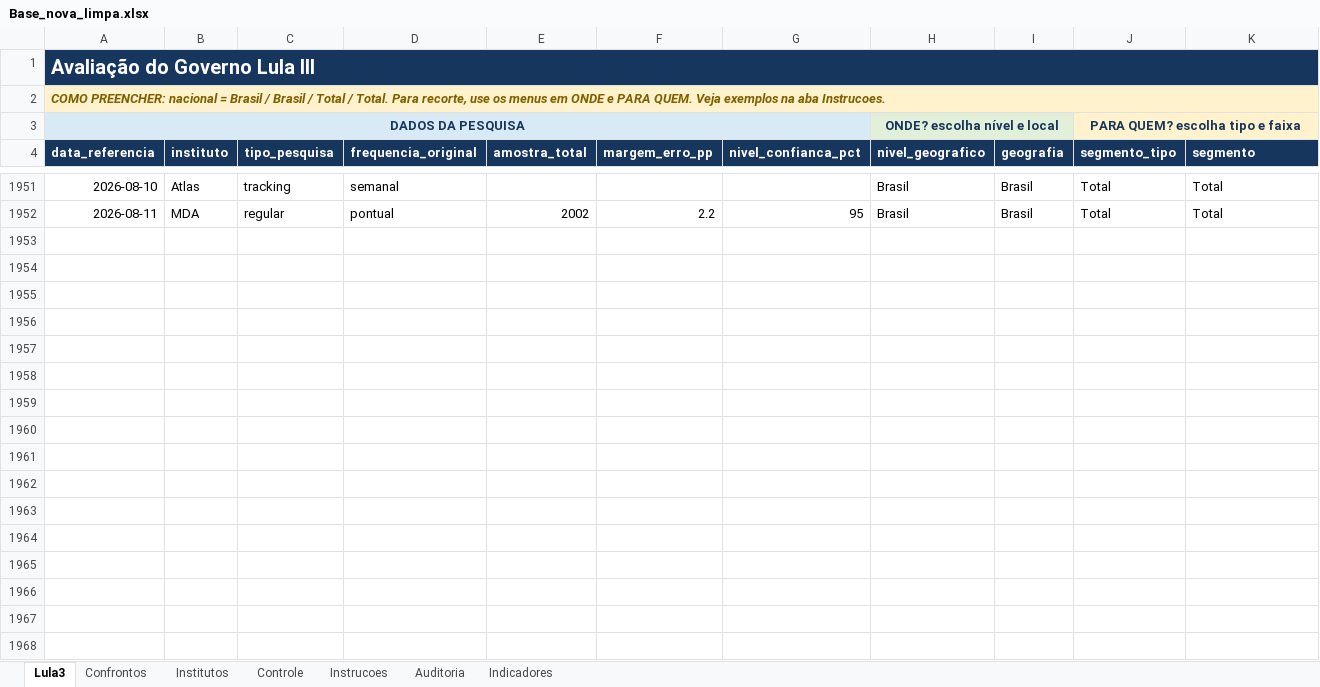
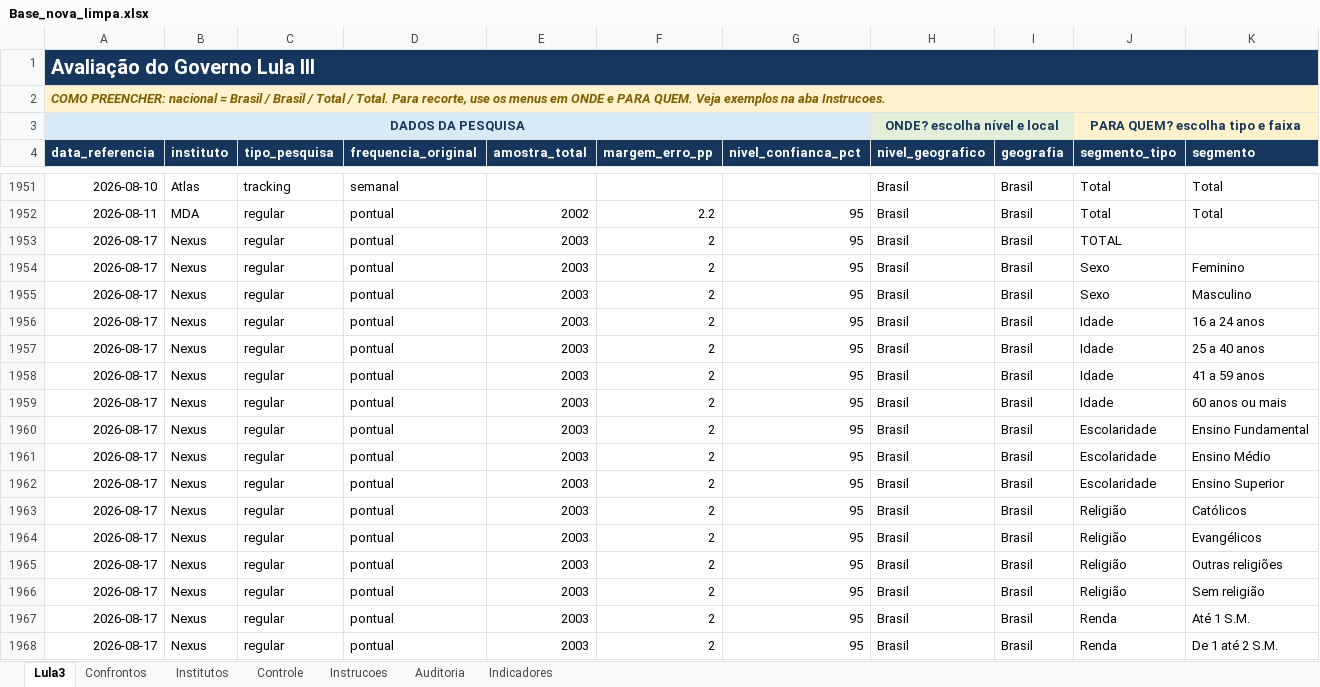
Before and after one commit to mateus2303/Elections, an Excel workbook: ENTREGA_FINAL/Base_nova_limpa.xlsx, sheet Lula3, drawn as a sheet; only a part is shown, gaps mark what is left out; values as stored, in another font and other column widths than the file's, no borders; table styles not drawn; rows hold the shown columns only; the diff covers the shown part only; the diff names each change by its address in the sheet, - before the commit and + after, or states it on an @@ line.

```diff
--- a/ENTREGA_FINAL/Base_nova_limpa.xlsx (sheet Lula3)
+++ b/ENTREGA_FINAL/Base_nova_limpa.xlsx (sheet Lula3)
+row 1953: 2026-08-17 | Nexus | regular | pontual | 2003 | 2 | 95 | Brasil | Brasil | TOTAL
+row 1954: 2026-08-17 | Nexus | regular | pontual | 2003 | 2 | 95 | Brasil | Brasil | Sexo | Feminino
+row 1955: 2026-08-17 | Nexus | regular | pontual | 2003 | 2 | 95 | Brasil | Brasil | Sexo | Masculino
+row 1956: 2026-08-17 | Nexus | regular | pontual | 2003 | 2 | 95 | Brasil | Brasil | Idade | 16 a 24 anos
+row 1957: 2026-08-17 | Nexus | regular | pontual | 2003 | 2 | 95 | Brasil | Brasil | Idade | 25 a 40 anos
+row 1958: 2026-08-17 | Nexus | regular | pontual | 2003 | 2 | 95 | Brasil | Brasil | Idade | 41 a 59 anos
+row 1959: 2026-08-17 | Nexus | regular | pontual | 2003 | 2 | 95 | Brasil | Brasil | Idade | 60 anos ou mais
+row 1960: 2026-08-17 | Nexus | regular | pontual | 2003 | 2 | 95 | Brasil | Brasil | Escolaridade | Ensino Fundamental
+row 1961: 2026-08-17 | Nexus | regular | pontual | 2003 | 2 | 95 | Brasil | Brasil | Escolaridade | Ensino Médio
+row 1962: 2026-08-17 | Nexus | regular | pontual | 2003 | 2 | 95 | Brasil | Brasil | Escolaridade | Ensino Superior
+row 1963: 2026-08-17 | Nexus | regular | pontual | 2003 | 2 | 95 | Brasil | Brasil | Religião | Católicos
+row 1964: 2026-08-17 | Nexus | regular | pontual | 2003 | 2 | 95 | Brasil | Brasil | Religião | Evangélicos
+row 1965: 2026-08-17 | Nexus | regular | pontual | 2003 | 2 | 95 | Brasil | Brasil | Religião | Outras religiões
+row 1966: 2026-08-17 | Nexus | regular | pontual | 2003 | 2 | 95 | Brasil | Brasil | Religião | Sem religião
+row 1967: 2026-08-17 | Nexus | regular | pontual | 2003 | 2 | 95 | Brasil | Brasil | Renda | Até 1 S.M.
+row 1968: 2026-08-17 | Nexus | regular | pontual | 2003 | 2 | 95 | Brasil | Brasil | Renda | De 1 até 2 S.M.
```
Also changed, not shown: 13 added rows elsewhere in this sheet, sheet Confrontos, sheet Indicadores, sheet Controle, sheet Auditoria, formulas that keep their value.
